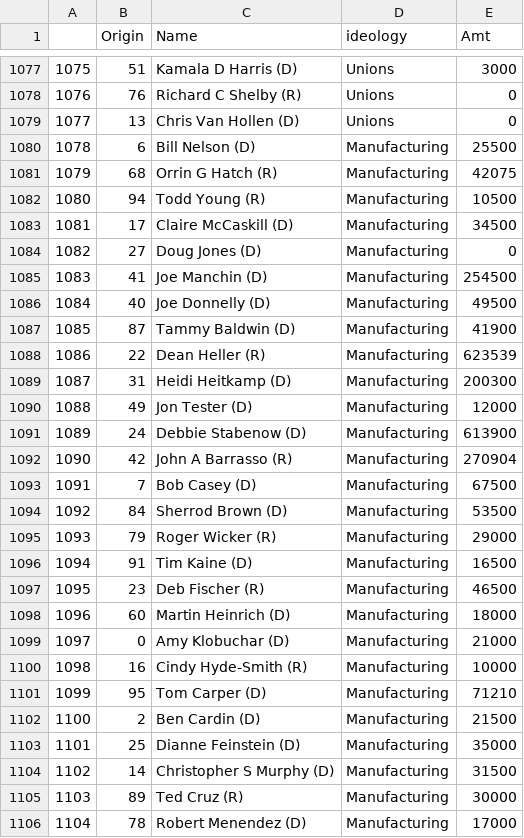
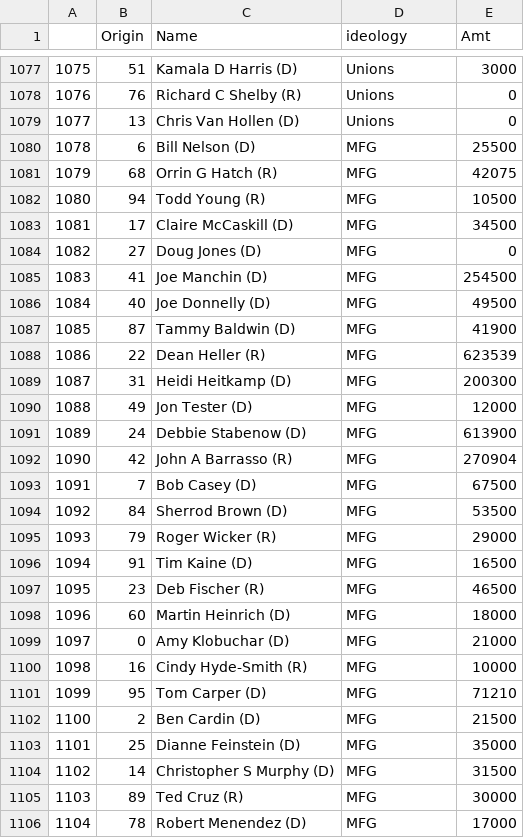
Before and after one commit to vineet247/money_in_politics, a CSV file: project/new_clustered.csv, drawn as a sheet; only a part is shown, gaps mark what is left out; the diff covers the shown part only.

```diff
--- a/project/new_clustered.csv
+++ b/project/new_clustered.csv
@@ -1079,28 +1079,28 @@
 1077,13, Chris Van Hollen (D) ,Unions,0
-1078,6, Bill Nelson (D) ,Manufacturing,25500
-1079,68, Orrin G Hatch (R) ,Manufacturing,42075
-1080,94, Todd Young (R) ,Manufacturing,10500
-1081,17, Claire McCaskill (D) ,Manufacturing,34500
-1082,27, Doug Jones (D) ,Manufacturing,0
-1083,41, Joe Manchin (D) ,Manufacturing,254500
-1084,40, Joe Donnelly (D) ,Manufacturing,49500
-1085,87, Tammy Baldwin (D) ,Manufacturing,41900
-1086,22, Dean Heller (R) ,Manufacturing,623539
-1087,31, Heidi Heitkamp (D) ,Manufacturing,200300
-1088,49, Jon Tester (D) ,Manufacturing,12000
-1089,24, Debbie Stabenow (D) ,Manufacturing,613900
-1090,42, John A Barrasso (R) ,Manufacturing,270904
-1091,7, Bob Casey (D) ,Manufacturing,67500
-1092,84, Sherrod Brown (D) ,Manufacturing,53500
-1093,79, Roger Wicker (R) ,Manufacturing,29000
-1094,91, Tim Kaine (D) ,Manufacturing,16500
-1095,23, Deb Fischer (R) ,Manufacturing,46500
-1096,60, Martin Heinrich (D) ,Manufacturing,18000
-1097,0, Amy Klobuchar (D) ,Manufacturing,21000
-1098,16, Cindy Hyde-Smith (R) ,Manufacturing,10000
-1099,95, Tom Carper (D) ,Manufacturing,71210
-1100,2, Ben Cardin (D) ,Manufacturing,21500
-1101,25, Dianne Feinstein (D) ,Manufacturing,35000
-1102,14, Christopher S Murphy (D) ,Manufacturing,31500
-1103,89, Ted Cruz (R) ,Manufacturing,30000
-1104,78, Robert Menendez (D) ,Manufacturing,17000
+1078,6, Bill Nelson (D) ,MFG,25500
+1079,68, Orrin G Hatch (R) ,MFG,42075
+1080,94, Todd Young (R) ,MFG,10500
+1081,17, Claire McCaskill (D) ,MFG,34500
+1082,27, Doug Jones (D) ,MFG,0
+1083,41, Joe Manchin (D) ,MFG,254500
+1084,40, Joe Donnelly (D) ,MFG,49500
+1085,87, Tammy Baldwin (D) ,MFG,41900
+1086,22, Dean Heller (R) ,MFG,623539
+1087,31, Heidi Heitkamp (D) ,MFG,200300
+1088,49, Jon Tester (D) ,MFG,12000
+1089,24, Debbie Stabenow (D) ,MFG,613900
+1090,42, John A Barrasso (R) ,MFG,270904
+1091,7, Bob Casey (D) ,MFG,67500
+1092,84, Sherrod Brown (D) ,MFG,53500
+1093,79, Roger Wicker (R) ,MFG,29000
+1094,91, Tim Kaine (D) ,MFG,16500
+1095,23, Deb Fischer (R) ,MFG,46500
+1096,60, Martin Heinrich (D) ,MFG,18000
+1097,0, Amy Klobuchar (D) ,MFG,21000
+1098,16, Cindy Hyde-Smith (R) ,MFG,10000
+1099,95, Tom Carper (D) ,MFG,71210
+1100,2, Ben Cardin (D) ,MFG,21500
+1101,25, Dianne Feinstein (D) ,MFG,35000
+1102,14, Christopher S Murphy (D) ,MFG,31500
+1103,89, Ted Cruz (R) ,MFG,30000
+1104,78, Robert Menendez (D) ,MFG,17000
```
Also changed, not shown: 169 edited cells elsewhere in this file, 1 other file.
